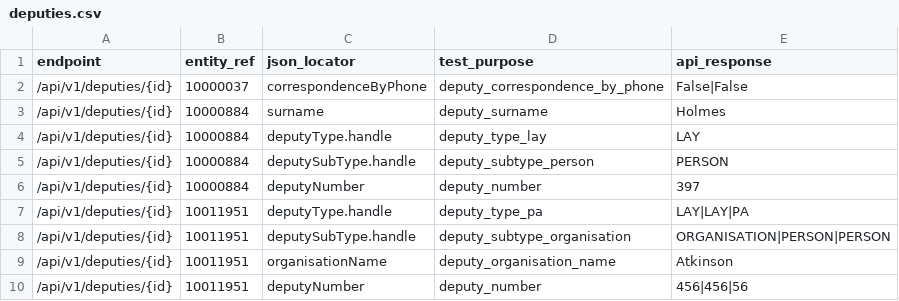
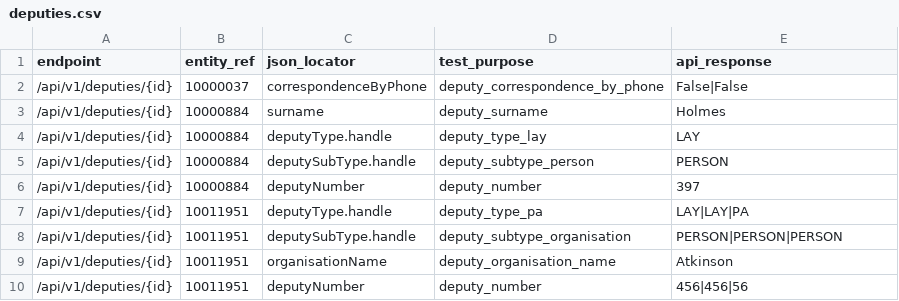
Before and after one commit to ministryofjustice/opg-data-casrec-migration, a CSV file: migration_steps/validation/api_test_data_s3_upload/app/validation/api_tests/deputies.csv, drawn as a sheet.

```diff
--- a/migration_steps/validation/api_test_data_s3_upload/app/validation/api_tests/deputies.csv
+++ b/migration_steps/validation/api_test_data_s3_upload/app/validation/api_tests/deputies.csv
@@ -7,3 +7,3 @@ endpoint,entity_ref,json_locator,test_purpose,api_response
 /api/v1/deputies/{id},10011951,deputyType.handle,deputy_type_pa,LAY|LAY|PA
-/api/v1/deputies/{id},10011951,deputySubType.handle,deputy_subtype_organisation,ORGANISATION|PERSON|PERSON
+/api/v1/deputies/{id},10011951,deputySubType.handle,deputy_subtype_organisation,PERSON|PERSON|PERSON
 /api/v1/deputies/{id},10011951,organisationName,deputy_organisation_name,Atkinson
```
Also changed, not shown: 4 other files.
